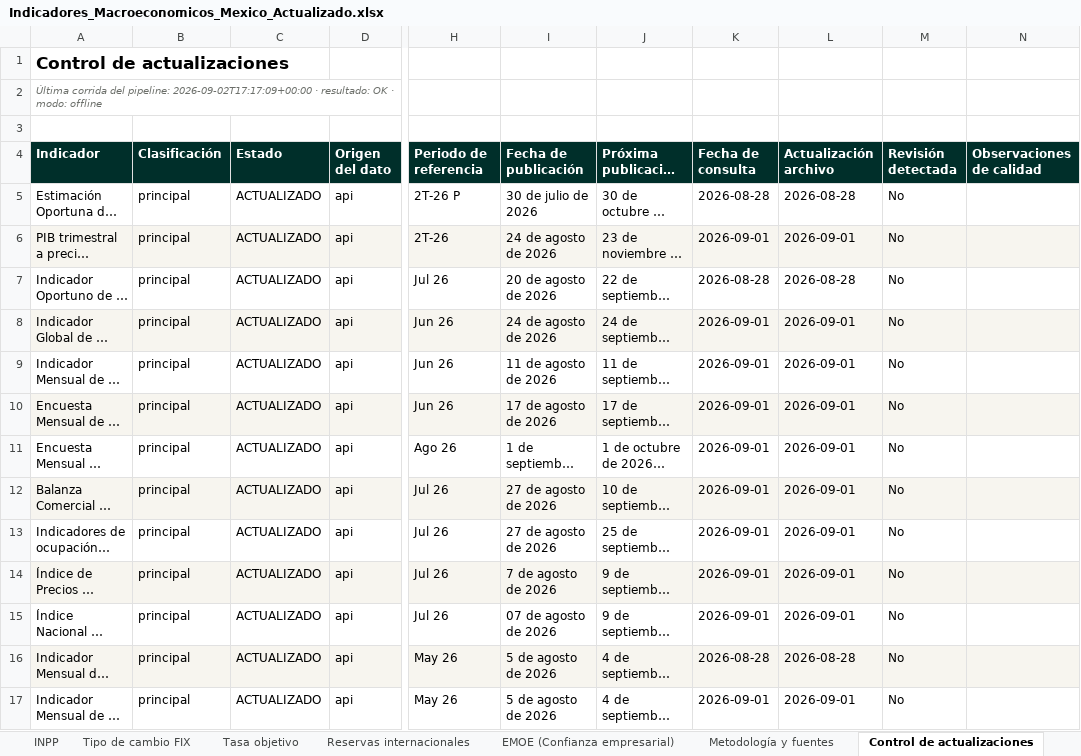
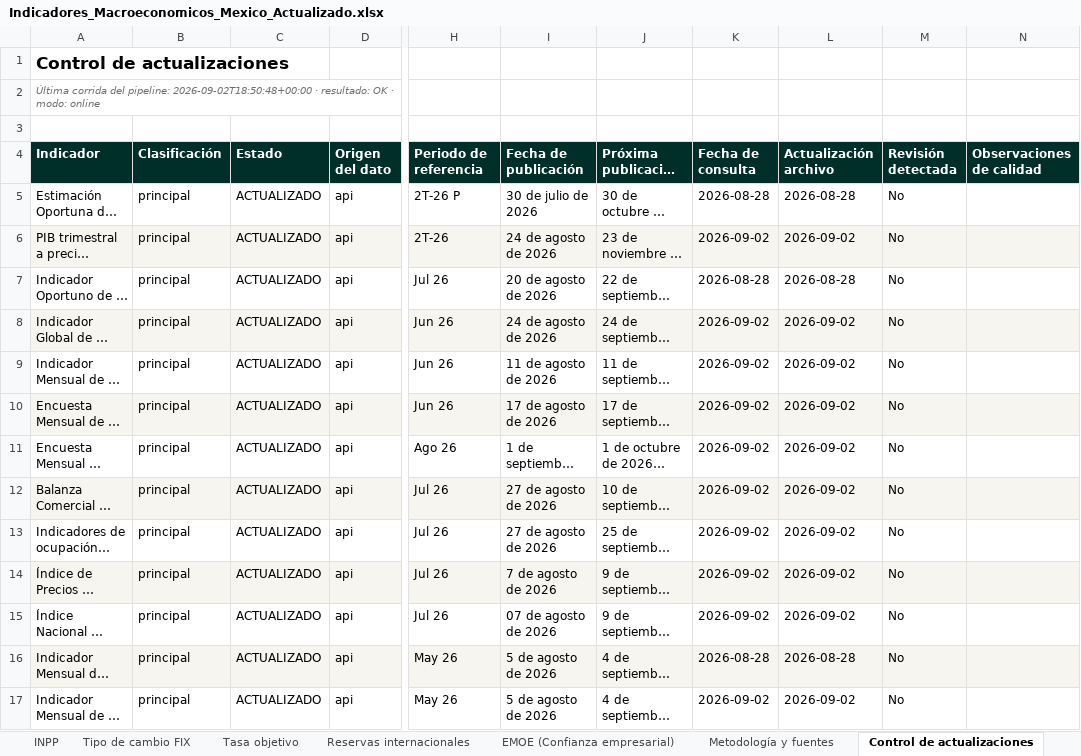
Before and after one commit to luisbuendiag/Indicadores_macroeconomicos_Mex, an Excel workbook: downloads/Indicadores_Macroeconomicos_Mexico_Actualizado.xlsx, sheet Control de actualizaciones, drawn as a sheet; only a part is shown, gaps mark what is left out; long unchanged cells end in …; values as stored, in another font and other column widths than the file's, no borders; the diff covers the shown part only; the diff names each change by its address in the sheet, - before the commit and + after, or states it on an @@ line.

```diff
--- a/downloads/Indicadores_Macroeconomicos_Mexico_Actualizado.xlsx (sheet Control de actualizaciones)
+++ b/downloads/Indicadores_Macroeconomicos_Mexico_Actualizado.xlsx (sheet Control de actualizaciones)
-A2 (Indicador): …del pipeline: 2026-09-02T17:17:09+00:00 · resultado: OK · modo: offline
+A2 (Indicador): …del pipeline: 2026-09-02T18:50:48+00:00 · resultado: OK · modo: online
-K6 (Fecha de consulta): 2026-09-01
+K6 (Fecha de consulta): 2026-09-02
-L6 (Actualización archivo): 2026-09-01
+L6 (Actualización archivo): 2026-09-02
-K8:K15 (Fecha de consulta): 2026-09-01
+K8:K15 (Fecha de consulta): 2026-09-02
-L8:L15 (Actualización archivo): 2026-09-01
+L8:L15 (Actualización archivo): 2026-09-02
-K17 (Fecha de consulta): 2026-09-01
+K17 (Fecha de consulta): 2026-09-02
-L17 (Actualización archivo): 2026-09-01
+L17 (Actualización archivo): 2026-09-02
```
Also changed, not shown: 87 added rows and 13 edited cells elsewhere in this sheet, sheet EMOE (Confianza empresarial), sheet Síntesis de coyuntura, sheet Metodología y fuentes, sheet Tipo de cambio FIX, sheet Tasa objetivo, sheet Reservas internacionales, downloads/indicadores/EMOE/EMOE_datos.xlsx, downloads/indicadores/IED/IED_datos.xlsx, 27 other files.
